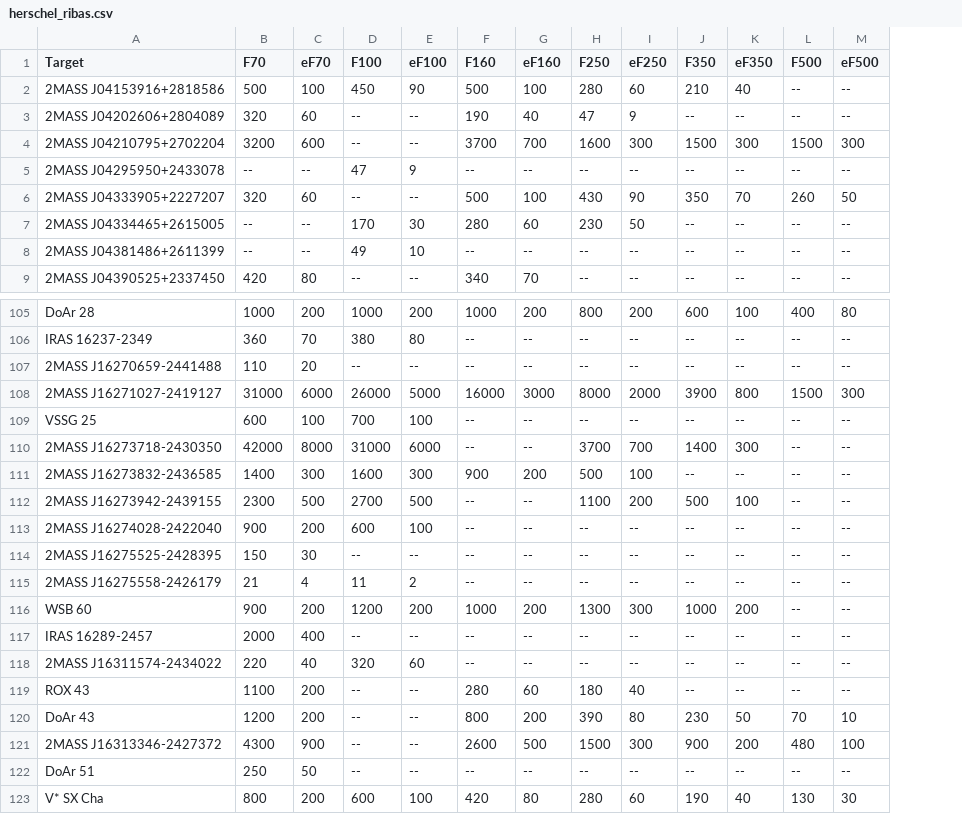
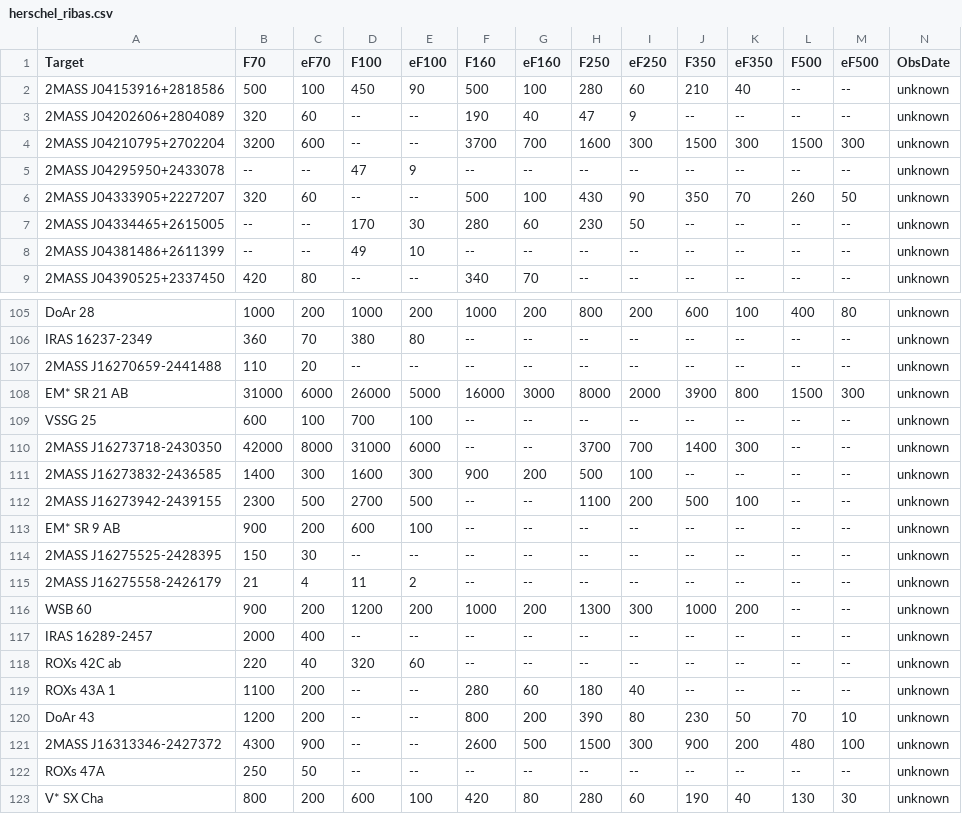
Before and after one commit to ElsevierSoftwareX/SOFTX-D-20-00075, a CSV file: database/herschel_ribas.csv, drawn as a sheet; only a part is shown, gaps mark what is left out; the diff covers the shown part only; the diff names each change by its address in the sheet, - before the commit and + after, or states it on an @@ line.

```diff
--- a/database/herschel_ribas.csv
+++ b/database/herschel_ribas.csv
+column N (ObsDate), rows 2-9: all unknown; rows 105-123: all unknown
-A108 (Target): 2MASS J16271027-2419127
+A108 (Target): EM* SR 21 AB
-A113 (Target): 2MASS J16274028-2422040
+A113 (Target): EM* SR 9 AB
-A118 (Target): 2MASS J16311574-2434022
+A118 (Target): ROXs 42C ab
-A119 (Target): ROX 43
+A119 (Target): ROXs 43A 1
-A122 (Target): DoAr 51
+A122 (Target): ROXs 47A
```
Also changed, not shown: 3 edited cells elsewhere in this file, database/herschel_phot.csv, 2 other files.
